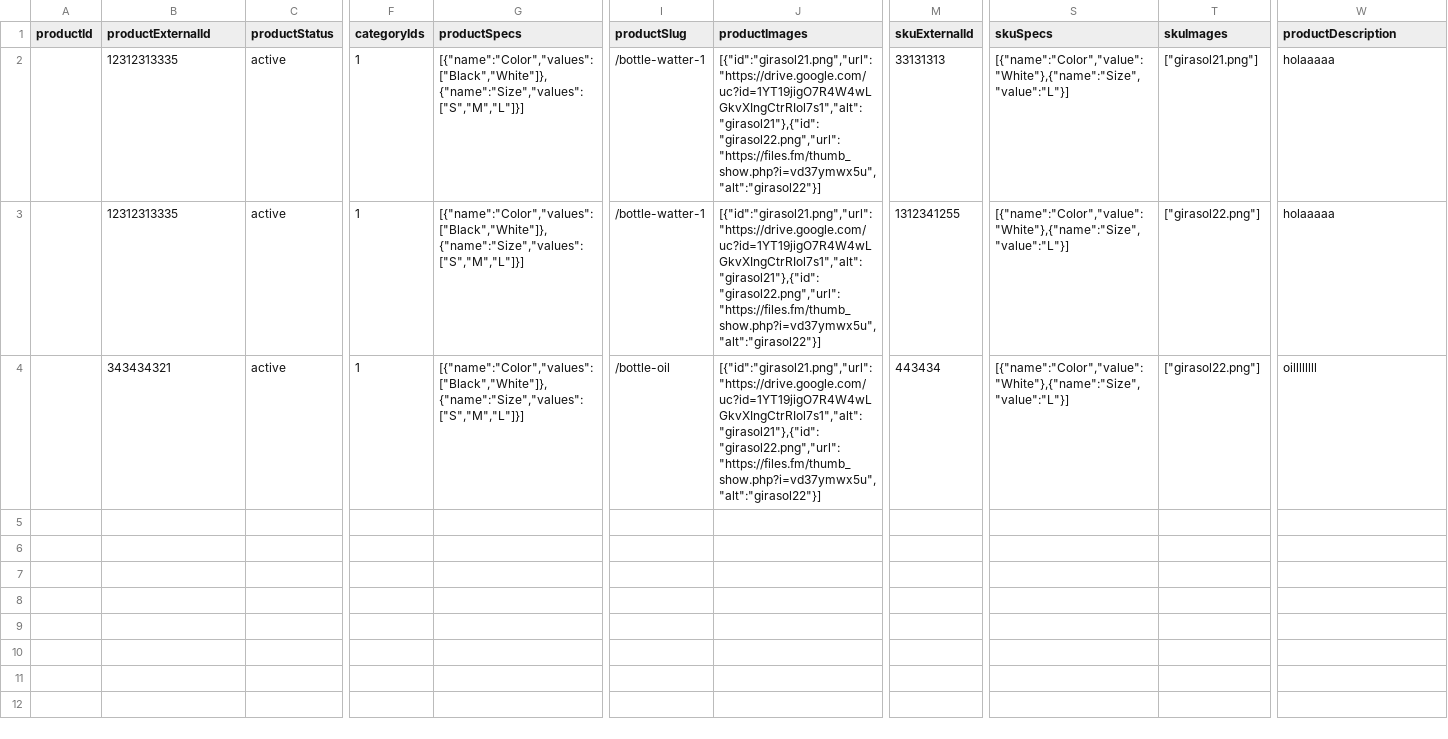
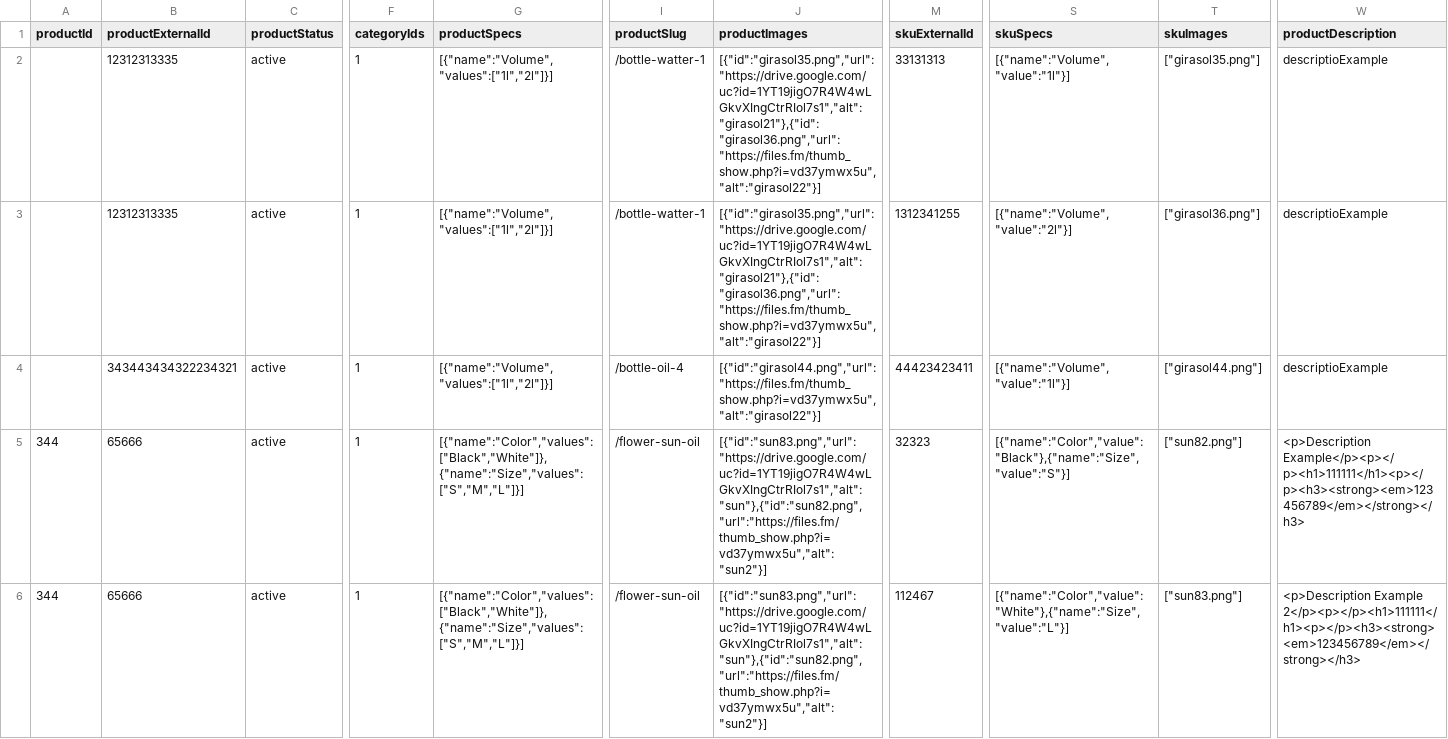
Before and after one commit to vivaltech/room-ideas-manager, a CSV file: sellerImportNewFormat.csv, drawn as a sheet; only a part is shown, gaps mark what is left out; rows hold the shown columns only; the diff names each change by its address in the sheet, - before the commit and + after, or states it on an @@ line.

```diff
--- a/sellerImportNewFormat.csv
+++ b/sellerImportNewFormat.csv
-G2:G4 (productSpecs): [{"name":"Color","values":["Black","White"]},{"name":"Size","values":["S","M","L"]}]
+G2:G4 (productSpecs): [{"name":"Volume","values":["1l","2l"]}]
-J2:J3 (productImages): [{"id":"girasol21.png","url":"https://drive.google.com/uc?id=1YT19jigO7R4W4wLGkvXIngCtrRIol7s1","alt":"girasol21"},{"id":"girasol22.png","url":"https://files.fm/thumb_show.php?i=vd37ymwx5u","alt":"girasol22"}]
+J2:J3 (productImages): [{"id":"girasol35.png","url":"https://drive.google.com/uc?id=1YT19jigO7R4W4wLGkvXIngCtrRIol7s1","alt":"girasol21"},{"id":"girasol36.png","url":"https://files.fm/thumb_show.php?i=vd37ymwx5u","alt":"girasol22"}]
-S2 (skuSpecs): [{"name":"Color","value":"White"},{"name":"Size","value":"L"}]
+S2 (skuSpecs): [{"name":"Volume","value":"1l"}]
-T2 (skuImages): ["girasol21.png"]
+T2 (skuImages): ["girasol35.png"]
-W2:W3 (productDescription): holaaaaa
+W2:W3 (productDescription): descriptioExample
-S3 (skuSpecs): [{"name":"Color","value":"White"},{"name":"Size","value":"L"}]
+S3 (skuSpecs): [{"name":"Volume","value":"2l"}]
-T3 (skuImages): ["girasol22.png"]
+T3 (skuImages): ["girasol36.png"]
-B4 (productExternalId): 343434321
+B4 (productExternalId): 343443434322234321
-I4 (productSlug): /bottle-oil
+I4 (productSlug): /bottle-oil-4
-J4 (productImages): [{"id":"girasol21.png","url":"https://drive.google.com/uc?id=1YT19jigO7R4W4wLGkvXIngCtrRIol7s1","alt":"girasol21"},{"id":"girasol22.png","url":"https://files.fm/thumb_show.php?i=vd37ymwx5u","alt":"girasol22"}]
+J4 (productImages): [{"id":"girasol44.png","url":"https://files.fm/thumb_show.php?i=vd37ymwx5u","alt":"girasol22"}]
-M4 (skuExternalId): 443434
+M4 (skuExternalId): 44423423411
-S4 (skuSpecs): [{"name":"Color","value":"White"},{"name":"Size","value":"L"}]
+S4 (skuSpecs): [{"name":"Volume","value":"1l"}]
-T4 (skuImages): ["girasol22.png"]
+T4 (skuImages): ["girasol44.png"]
-W4 (productDescription): oillllllll
+W4 (productDescription): descriptioExample
+row 5: 344 | 65666 | active | 1 | [{"name":"Color","values":["Black","White"]},{"name":"Size","values":["S","M","L"]}] | /flower-sun-oil | [{"id":"sun83.png","url":"https://drive.google.com/uc?id=1YT19jigO7R4W4wLGkvXIngCtrRIol7s1","alt":"sun"},{"id":"sun82.png","url":"https://files.fm/thumb_show.php?i=vd37ymwx5u","alt":"sun2"}] | 32323 | [{"name":"Color","value":"Black"},{"name":"Size","value":"S"}] | ["sun82.png"] | <p>Description Example</p><p></p><h1>111111</h1><p></p><h3><strong><em>123456789</em></strong></h3>
+row 6: 344 | 65666 | active | 1 | [{"name":"Color","values":["Black","White"]},{"name":"Size","values":["S","M","L"]}] | /flower-sun-oil | [{"id":"sun83.png","url":"https://drive.google.com/uc?id=1YT19jigO7R4W4wLGkvXIngCtrRIol7s1","alt":"sun"},{"id":"sun82.png","url":"https://files.fm/thumb_show.php?i=vd37ymwx5u","alt":"sun2"}] | 112467 | [{"name":"Color","value":"White"},{"name":"Size","value":"L"}] | ["sun83.png"] | <p>Description Example 2</p><p></p><h1>111111</h1><p></p><h3><strong><em>123456789</em></strong></h3>
```
Also changed, not shown: 1 other file.
